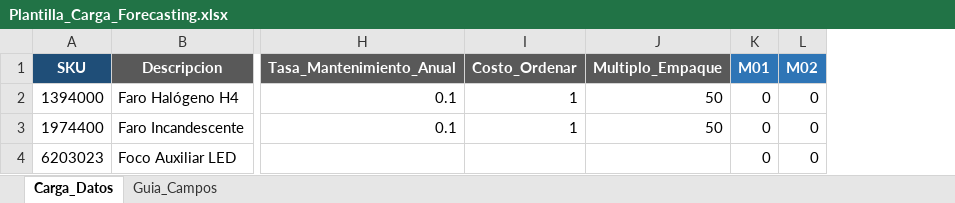
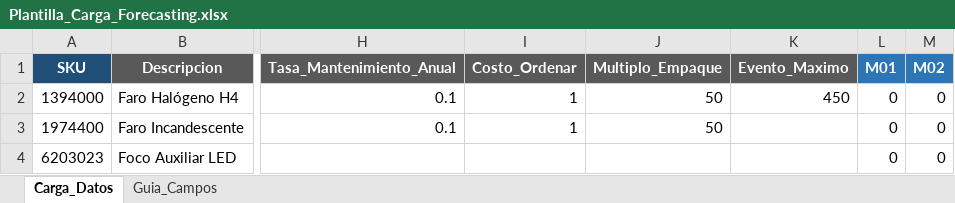
Before and after one commit to Fvictoria1/Proyecto-L-quesis, an Excel workbook: Plantilla_Carga_Forecasting.xlsx, sheet Carga_Datos, drawn as a sheet; only a part is shown, gaps mark what is left out; values as stored, in another font and other column widths than the file's, no borders; the diff names each change by its address in the sheet, - before the commit and + after, or states it on an @@ line.

Commit message:
Feat v1.2.0: Regla de piso por Evento Maximo e integracion de plantilla Excel actualizada

```diff
--- a/Plantilla_Carga_Forecasting.xlsx (sheet Carga_Datos)
+++ b/Plantilla_Carga_Forecasting.xlsx (sheet Carga_Datos)
+column K (Evento_Maximo), row 2: 450
```
Also changed, not shown: sheet Guia_Campos, 6 other files.
